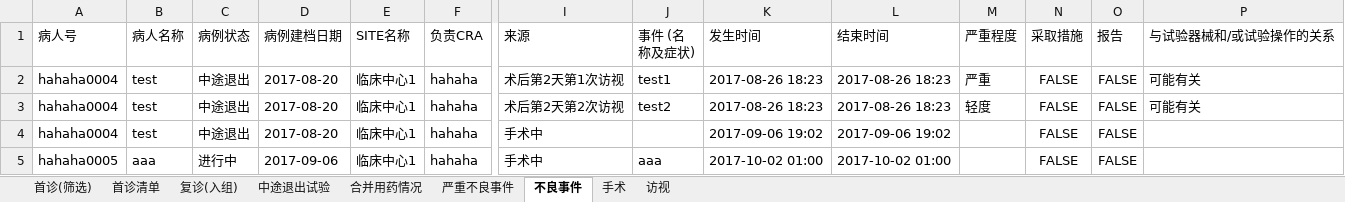
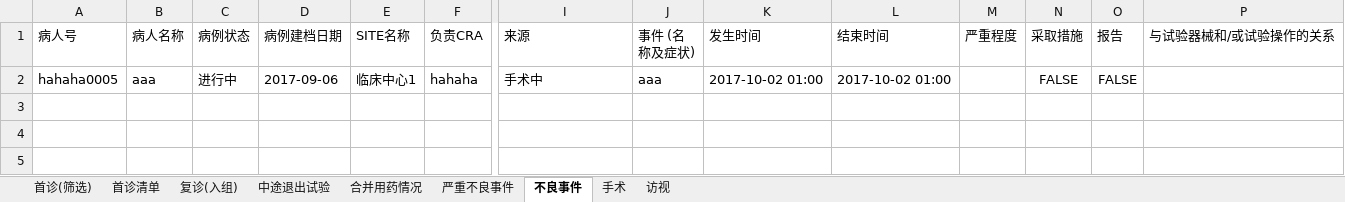
Before and after one commit to Yudatech/yuda-ecrf, an Excel workbook: public/exports/crex_ecrf_export_2017_10_22.xlsx, sheet 不良事件, drawn as a sheet; only a part is shown, gaps mark what is left out; values as stored, in another font and other column widths than the file's, no borders; rows hold the shown columns only; the diff names each change by its address in the sheet, - before the commit and + after, or states it on an @@ line.

```diff
--- a/public/exports/crex_ecrf_export_2017_10_22.xlsx (sheet 不良事件)
+++ b/public/exports/crex_ecrf_export_2017_10_22.xlsx (sheet 不良事件)
-row 2: hahaha0004 | test | 中途退出 | 2017-08-20 | 临床中心1 | hahaha | 术后第2天第1次访视 | test1 | 2017-08-26 18:23 | 2017-08-26 18:23 | 严重 | FALSE | FALSE | 可能有关
-row 3: hahaha0004 | test | 中途退出 | 2017-08-20 | 临床中心1 | hahaha | 术后第2天第2次访视 | test2 | 2017-08-26 18:23 | 2017-08-26 18:23 | 轻度 | FALSE | FALSE | 可能有关
-row 4: hahaha0004 | test | 中途退出 | 2017-08-20 | 临床中心1 | hahaha | 手术中 |  | 2017-09-06 19:02 | 2017-09-06 19:02 |  | FALSE | FALSE
```
Also changed, not shown: sheet 首诊(筛选), sheet 访视, sheet 合并用药情况, sheet 严重不良事件, sheet 首诊清单, sheet 中途退出试验, 2 more sheets, 1 other file.
